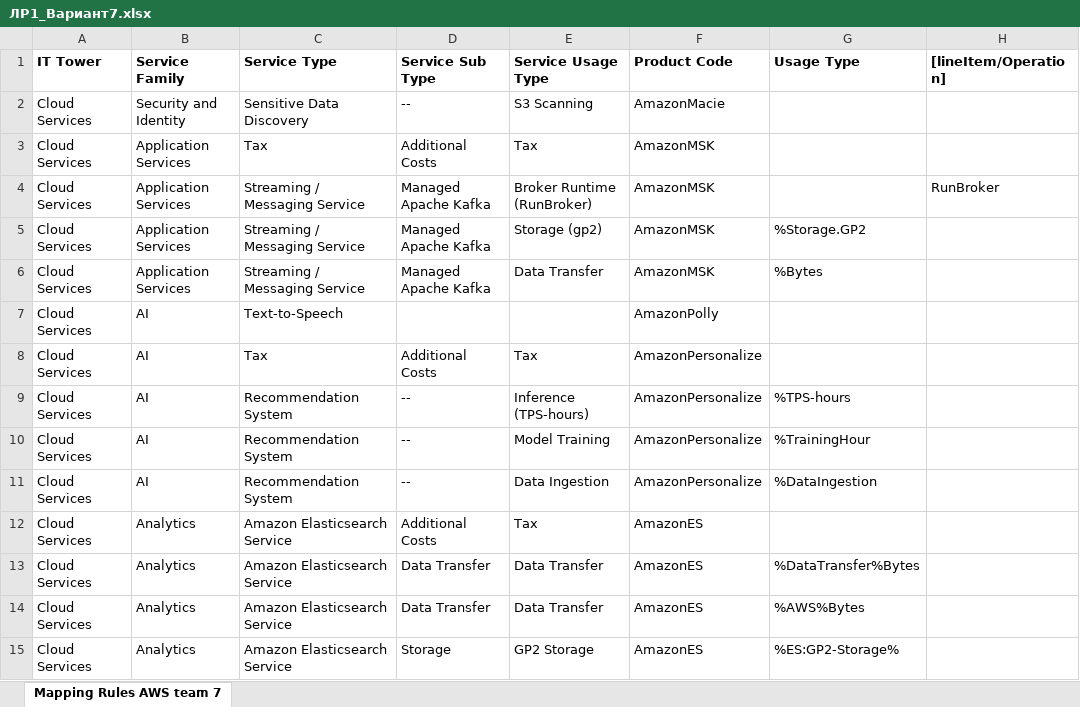
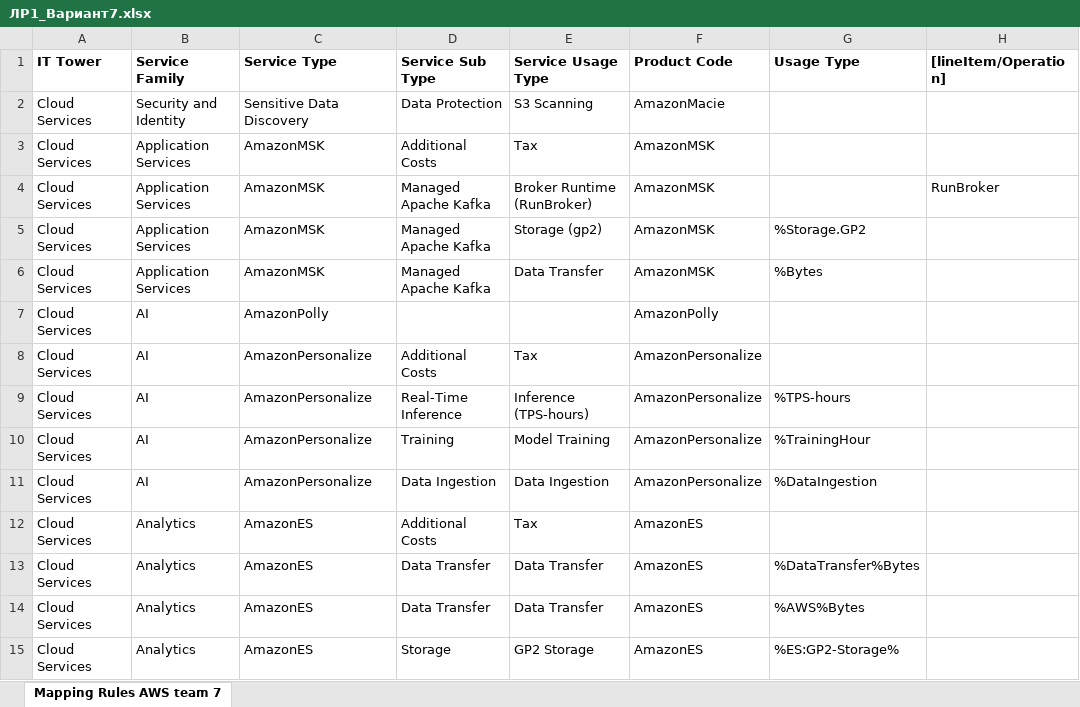
Before and after one commit to dmgrch/Cloud_Technologies_and_Sevices_ITMO, an Excel workbook: laba1_clouds/ЛР1_Вариант7.xlsx, sheet Mapping Rules AWS team 7, drawn as a sheet; only a part is shown; values as stored, in another font and other column widths than the file's, no borders; the diff covers the shown part only; the diff names each change by its address in the sheet, - before the commit and + after, or states it on an @@ line.

```diff
--- a/laba1_clouds/ЛР1_Вариант7.xlsx (sheet Mapping Rules AWS team 7)
+++ b/laba1_clouds/ЛР1_Вариант7.xlsx (sheet Mapping Rules AWS team 7)
-D2 (Service Sub Type): --
+D2 (Service Sub Type): Data Protection
-C3 (Service Type): Tax
+C3 (Service Type): AmazonMSK
-C4:C6 (Service Type): Streaming / Messaging Service
+C4:C6 (Service Type): AmazonMSK
-C7 (Service Type): Text-to-Speech
+C7 (Service Type): AmazonPolly
-C8 (Service Type): Tax
+C8 (Service Type): AmazonPersonalize
-C9:C11 (Service Type): Recommendation System
+C9:C11 (Service Type): AmazonPersonalize
-D9 (Service Sub Type): --
+D9 (Service Sub Type): Real-Time Inference
-D10 (Service Sub Type): --
+D10 (Service Sub Type): Training
-D11 (Service Sub Type): --
+D11 (Service Sub Type): Data Ingestion
-C12:C15 (Service Type): Amazon Elasticsearch Service
+C12:C15 (Service Type): AmazonES
```
Also changed, not shown: 72 edited cells elsewhere in this sheet, 2 other files.
